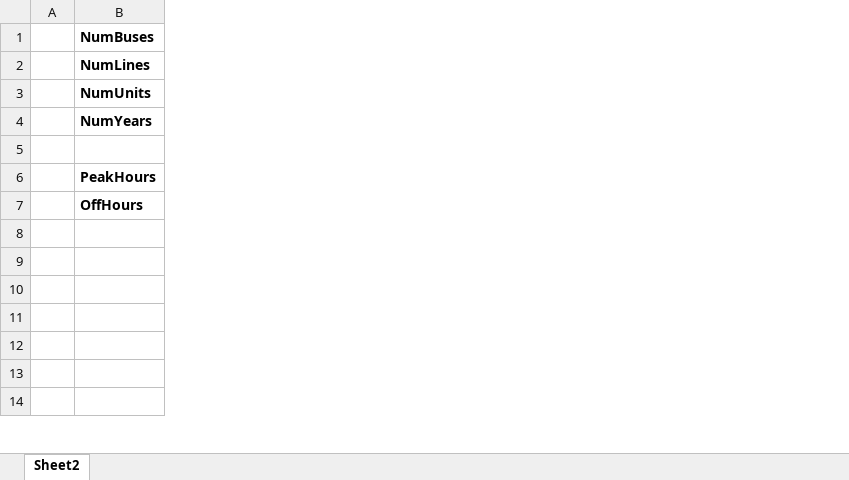
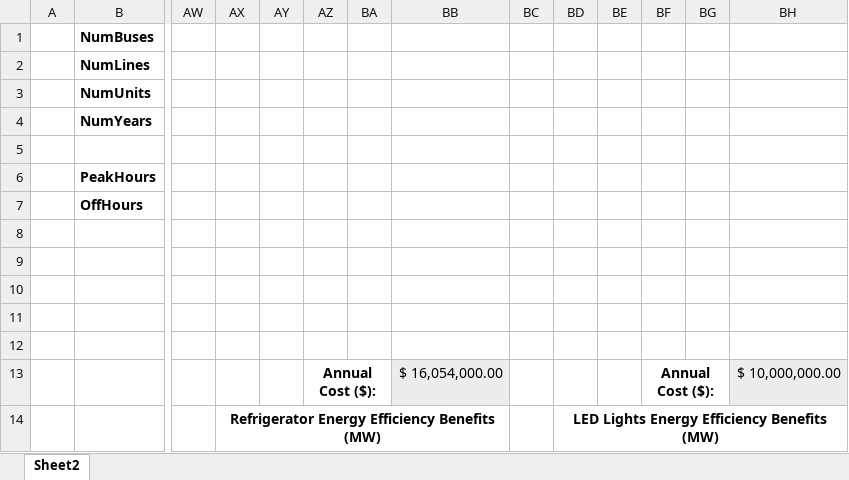
Before and after one commit to jawessel/ENV717A11, an Excel workbook: 717A11_data_in.xlsx, sheet Sheet2, drawn as a sheet; only a part is shown, gaps mark what is left out; values as stored, in another font and other column widths than the file's, no borders; the diff names each change by its address in the sheet, - before the commit and + after, or states it on an @@ line.

Commit message:
added energy efficiency programs (refrigerator and LED lights)

```diff
--- a/717A11_data_in.xlsx (sheet Sheet2)
+++ b/717A11_data_in.xlsx (sheet Sheet2)
+column AW, empty
+column AX, row 14: Refrigerator Energy Efficiency Benefits (MW)
+column AY, empty
+column AZ, row 13: Annual Cost ($):
+column BA, empty
+column BB, row 13: $ 16,054,000.00
+column BC, empty
+column BD, row 14: LED Lights Energy Efficiency Benefits (MW)
+column BE, empty
+column BF, row 13: Annual Cost ($):
+column BG, empty
+column BH, row 13: $ 10,000,000.00
```
Also changed, not shown: 717A11_output.xlsx, 2 other files.
